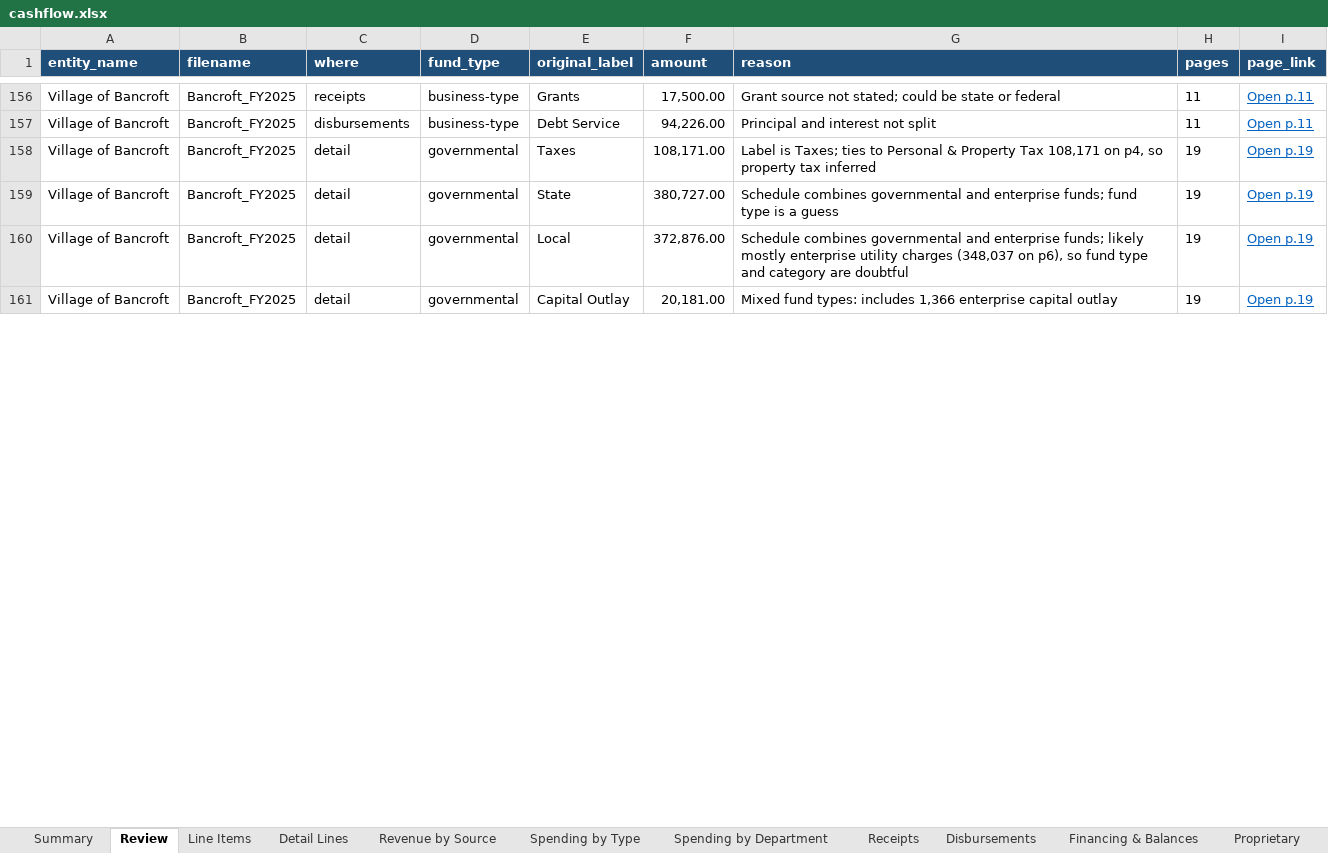
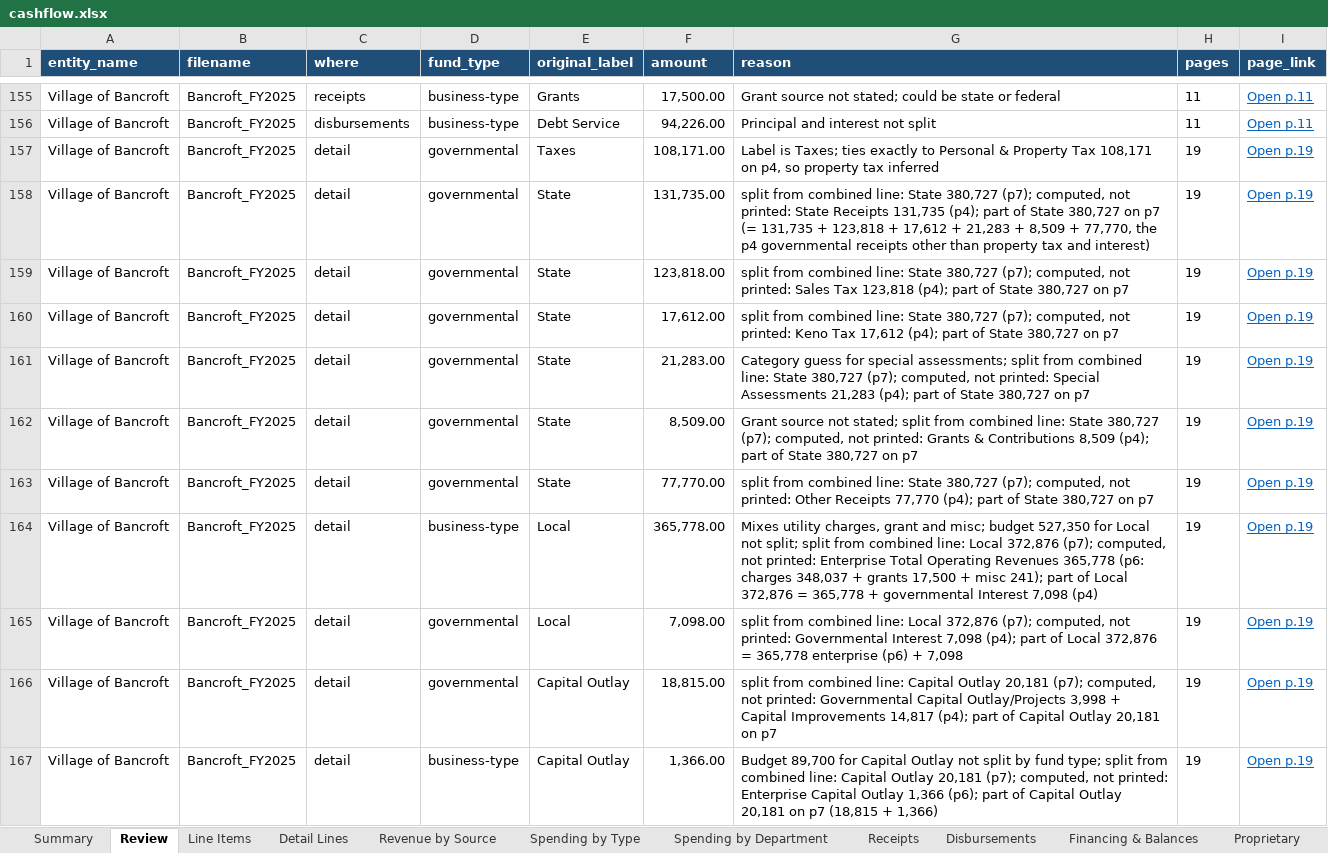
Before and after one commit to trltrl12/Nebraska-Audit, an Excel workbook: output/cashflow.xlsx, sheet Review, drawn as a sheet; only a part is shown, gaps mark what is left out; values as stored, in another font and other column widths than the file's, no borders; addresses are those after the commit; the diff covers the shown part only; the diff names each change by its address in the sheet, - before the commit and + after, or states it on an @@ line.

```diff
--- a/output/cashflow.xlsx (sheet Review)
+++ b/output/cashflow.xlsx (sheet Review)
-G157 (reason): …Taxes; ties to Personal…
+G157 (reason): …Taxes; ties exactly to Personal…
+row 158: Village of Bancroft | Bancroft_FY2025 | detail | governmental | State | 131,735.00 | split from combined line: State 380,727 (p7); computed, not printed: State Receipts 131,735 (p4); part of State 380,727 on p7 (= 131,735 + 123,818 + 17,612 + 21,283 + 8,509 + 77,770, the p4 governmental receipts other than property tax and interest) | 19 | Open p.19
+row 159: Village of Bancroft | Bancroft_FY2025 | detail | governmental | State | 123,818.00 | split from combined line: State 380,727 (p7); computed, not printed: Sales Tax 123,818 (p4); part of State 380,727 on p7 | 19 | Open p.19
+row 160: Village of Bancroft | Bancroft_FY2025 | detail | governmental | State | 17,612.00 | split from combined line: State 380,727 (p7); computed, not printed: Keno Tax 17,612 (p4); part of State 380,727 on p7 | 19 | Open p.19
-F161 (amount): 380,727.00
+F161 (amount): 21,283.00
-G161 (reason): Schedule combines governmental and enterprise funds; fund type is a guess
+G161 (reason): Category guess for special assessments; split from combined line: State 380,727 (p7); computed, not printed: Special Assessments 21,283 (p4); part of State 380,727 on p7
+row 162: Village of Bancroft | Bancroft_FY2025 | detail | governmental | State | 8,509.00 | Grant source not stated; split from combined line: State 380,727 (p7); computed, not printed: Grants & Contributions 8,509 (p4); part of State 380,727 on p7 | 19 | Open p.19
+row 163: Village of Bancroft | Bancroft_FY2025 | detail | governmental | State | 77,770.00 | split from combined line: State 380,727 (p7); computed, not printed: Other Receipts 77,770 (p4); part of State 380,727 on p7 | 19 | Open p.19
+row 164: Village of Bancroft | Bancroft_FY2025 | detail | business-type | Local | 365,778.00 | Mixes utility charges, grant and misc; budget 527,350 for Local not split; split from combined line: Local 372,876 (p7); computed, not printed: Enterprise Total Operating Revenues 365,778 (p6: charges 348,037 + grants 17,500 + misc 241); part of Local 372,876 = 365,778 + governmental Interest 7,098 (p4) | 19 | Open p.19
-F165 (amount): 372,876.00
+F165 (amount): 7,098.00
-G165 (reason): Schedule combines governmental and enterprise funds; likely mostly enterprise utility charges (348,037 on p6), so fund type and category are doubtful
+G165 (reason): split from combined line: Local 372,876 (p7); computed, not printed: Governmental Interest 7,098 (p4); part of Local 372,876 = 365,778 enterprise (p6) + 7,098
-F166 (amount): 20,181.00
+F166 (amount): 18,815.00
-G166 (reason): Mixed fund types: includes 1,366 enterprise capital outlay
+G166 (reason): split from combined line: Capital Outlay 20,181 (p7); computed, not printed: Governmental Capital Outlay/Projects 3,998 + Capital Improvements 14,817 (p4); part of Capital Outlay 20,181 on p7
+row 167: Village of Bancroft | Bancroft_FY2025 | detail | business-type | Capital Outlay | 1,366.00 | Budget 89,700 for Capital Outlay not split by fund type; split from combined line: Capital Outlay 20,181 (p7); computed, not printed: Enterprise Capital Outlay 1,366 (p6); part of Capital Outlay 20,181 on p7 (18,815 + 1,366) | 19 | Open p.19
```
Also changed, not shown: 12 added rows, 10 removed rows, 95 edited cells and cell formats elsewhere in this sheet, sheet Detail Lines, sheet Flagged, sheet Revenue by Source, sheet Spending by Department, sheet Progress, sheet Summary, 2 more sheets, 5 other files.
